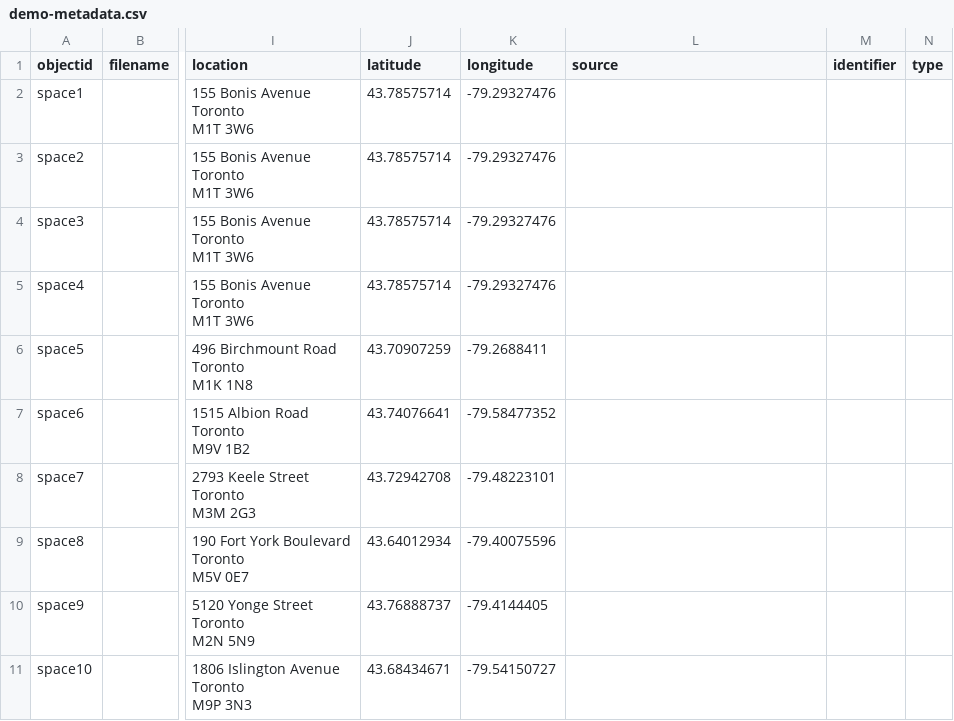
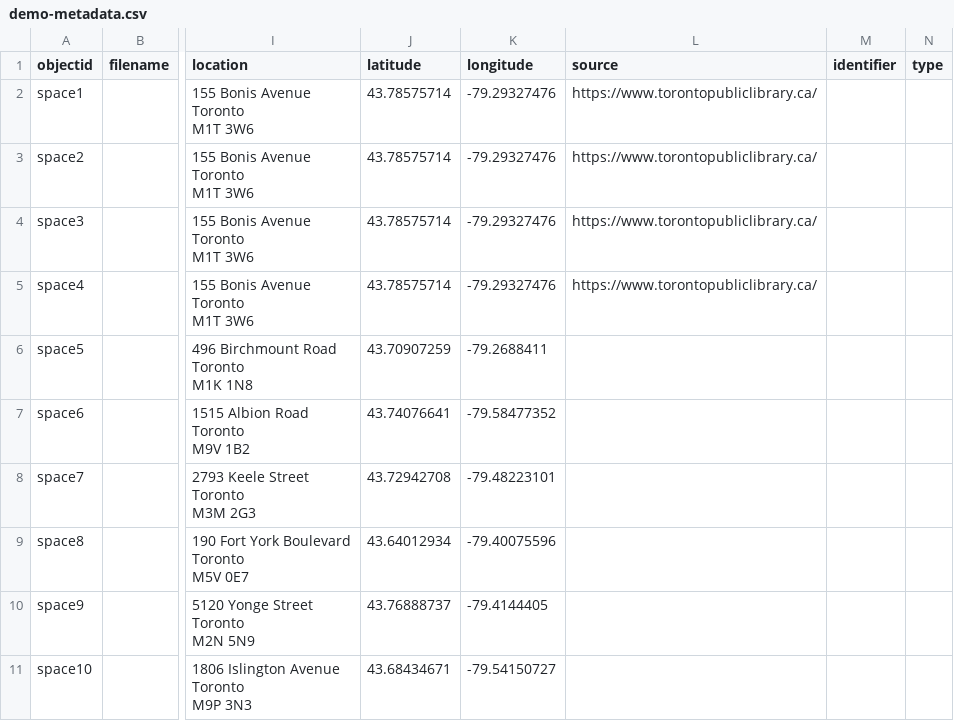
Before and after one commit to ao66ao/makerspaces, a CSV file: _data/demo-metadata.csv, drawn as a sheet; only a part is shown, gaps mark what is left out; the diff names each change by its address in the sheet, - before the commit and + after, or states it on an @@ line.

```diff
--- a/_data/demo-metadata.csv
+++ b/_data/demo-metadata.csv
-L2:L5 (source): (empty)
+L2:L5 (source): https://www.torontopubliclibrary.ca/
```
Also changed, not shown: _data/config-metadata.csv, _data/config-nav.csv, 7 other files.
